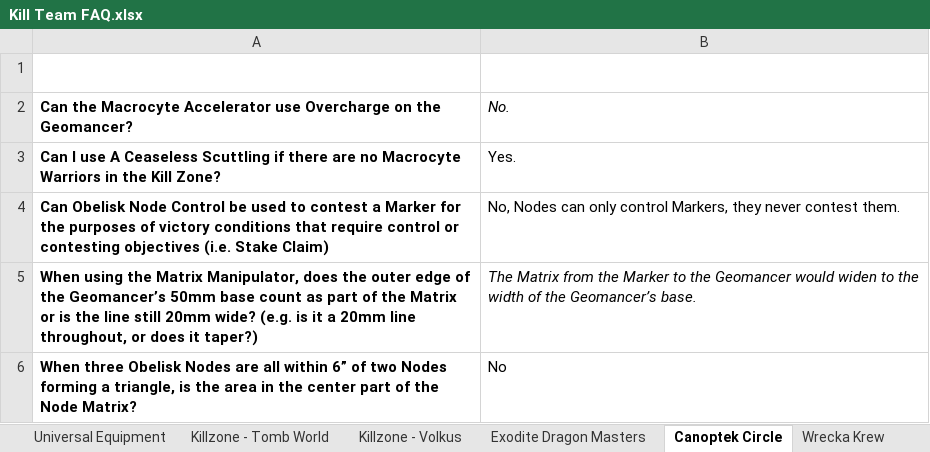
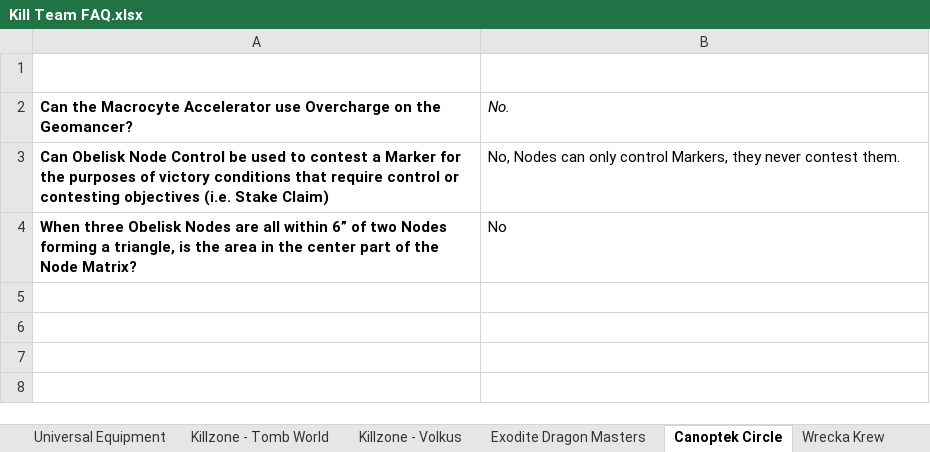
Before and after one commit to thelugger-kt/Kill-Team-FAQ, an Excel workbook: Rulings/Kill Team FAQ.xlsx, sheet Canoptek Circle, drawn as a sheet; values as stored, in another font and other column widths than the file's, no borders; charts and pictures and table styles not drawn; the diff names each change by its address in the sheet, - before the commit and + after, or states it on an @@ line.

```diff
--- a/Rulings/Kill Team FAQ.xlsx (sheet Canoptek Circle)
+++ b/Rulings/Kill Team FAQ.xlsx (sheet Canoptek Circle)
-row 3: Can I use A Ceaseless Scuttling if there are no Macrocyte Warriors in the Kill Zone? | Yes.
-row 5: When using the Matrix Manipulator, does the outer edge of the Geomancer’s 50mm base count as part of the Matrix or is the line still 20mm wide? (e.g. is it a 20mm line throughout, or does it taper?) | The Matrix from the Marker to the Geomancer would widen to the width of the Geomancer’s base.
```
Also changed, not shown: sheet Hearthkyn Salvagers, sheet Battleclade, sheet Universal Equipment, sheet Core Rulings, sheet Inquisitorial Agents, sheet Farstalker Kinband, other sheet tabs, charts or pictures, 1 other file.
